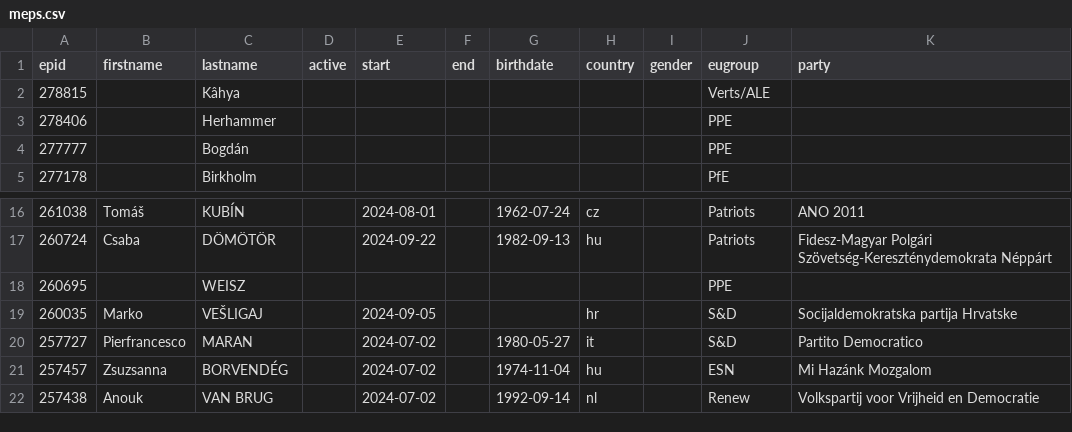
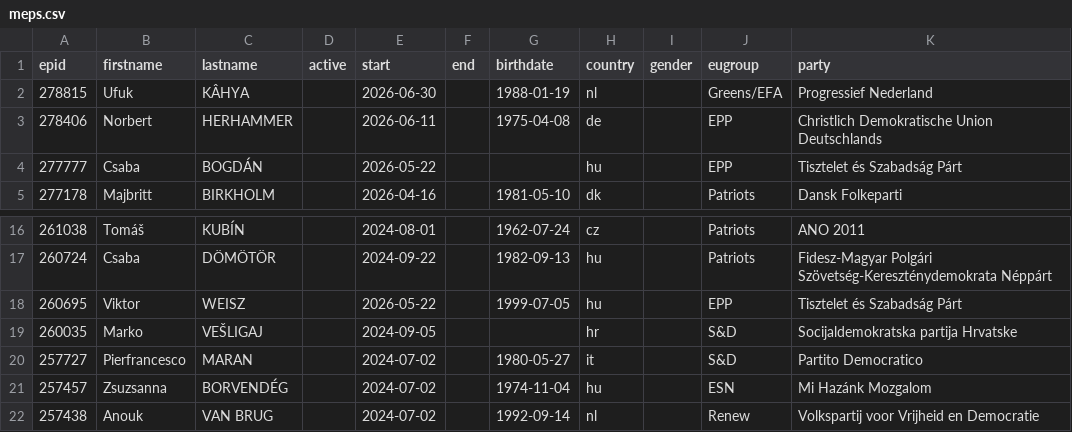
Before and after one commit to TechToThePeople/parlparse, a CSV file: data/meps.csv, drawn as a sheet; only a part is shown, gaps mark what is left out; the diff covers the shown part only; the diff names each change by its address in the sheet, - before the commit and + after, or states it on an @@ line.

```diff
--- a/data/meps.csv
+++ b/data/meps.csv
-B2 (firstname): (empty)
+B2 (firstname): Ufuk
-C2 (lastname): Kâhya
+C2 (lastname): KÂHYA
-E2 (start): (empty)
+E2 (start): 2026-06-30
-G2 (birthdate): (empty)
+G2 (birthdate): 1988-01-19
-H2 (country): (empty)
+H2 (country): nl
-J2 (eugroup): Verts/ALE
+J2 (eugroup): Greens/EFA
-K2 (party): (empty)
+K2 (party): Progressief Nederland
-B3 (firstname): (empty)
+B3 (firstname): Norbert
-C3 (lastname): Herhammer
+C3 (lastname): HERHAMMER
-E3 (start): (empty)
+E3 (start): 2026-06-11
-G3 (birthdate): (empty)
+G3 (birthdate): 1975-04-08
-H3 (country): (empty)
+H3 (country): de
-J3:J4 (eugroup): PPE
+J3:J4 (eugroup): EPP
-K3 (party): (empty)
+K3 (party): Christlich Demokratische Union Deutschlands
-B4 (firstname): (empty)
+B4 (firstname): Csaba
-C4 (lastname): Bogdán
+C4 (lastname): BOGDÁN
-E4 (start): (empty)
+E4 (start): 2026-05-22
-H4 (country): (empty)
+H4 (country): hu
-K4 (party): (empty)
+K4 (party): Tisztelet és Szabadság Párt
-B5 (firstname): (empty)
+B5 (firstname): Majbritt
-C5 (lastname): Birkholm
+C5 (lastname): BIRKHOLM
-E5 (start): (empty)
+E5 (start): 2026-04-16
-G5 (birthdate): (empty)
+G5 (birthdate): 1981-05-10
-H5 (country): (empty)
+H5 (country): dk
-J5 (eugroup): PfE
+J5 (eugroup): Patriots
-K5 (party): (empty)
+K5 (party): Dansk Folkeparti
-B18 (firstname): (empty)
+B18 (firstname): Viktor
-E18 (start): (empty)
+E18 (start): 2026-05-22
-G18 (birthdate): (empty)
+G18 (birthdate): 1999-07-05
-H18 (country): (empty)
+H18 (country): hu
-J18 (eugroup): PPE
+J18 (eugroup): EPP
-K18 (party): (empty)
+K18 (party): Tisztelet és Szabadság Párt
```
Also changed, not shown: 43 edited cells elsewhere in this file, data/text_tabled.csv, 3 other files.
